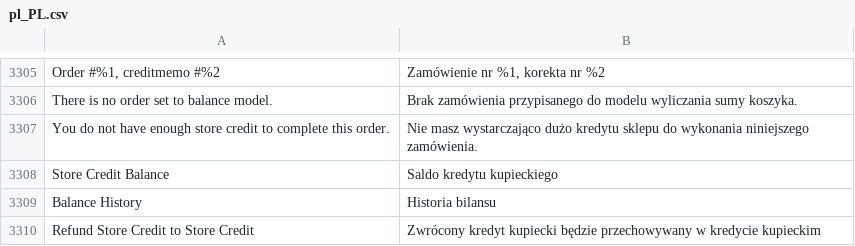
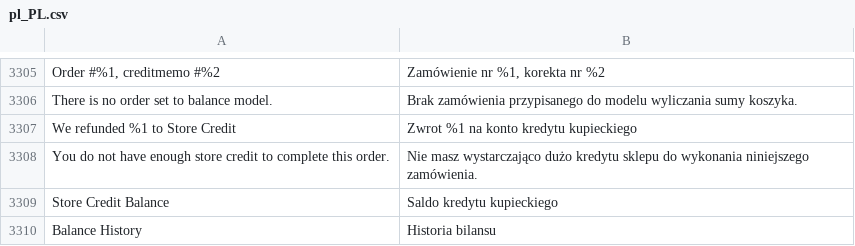
Before and after one commit to magento-l10n/language-pl_PL, a CSV file: pl_PL.csv, drawn as a sheet; only a part is shown, gaps mark what is left out; the shorter side is filled out with more unchanged rows; the diff names each change by its address in the sheet, - before the commit and + after, or states it on an @@ line.

Commit message:
Updating translations from Crowdin.

```diff
--- a/pl_PL.csv
+++ b/pl_PL.csv
+row 3307: We refunded %1 to Store Credit | Zwrot %1 na konto kredytu kupieckiego
```
Also changed, not shown: 1 other file.
